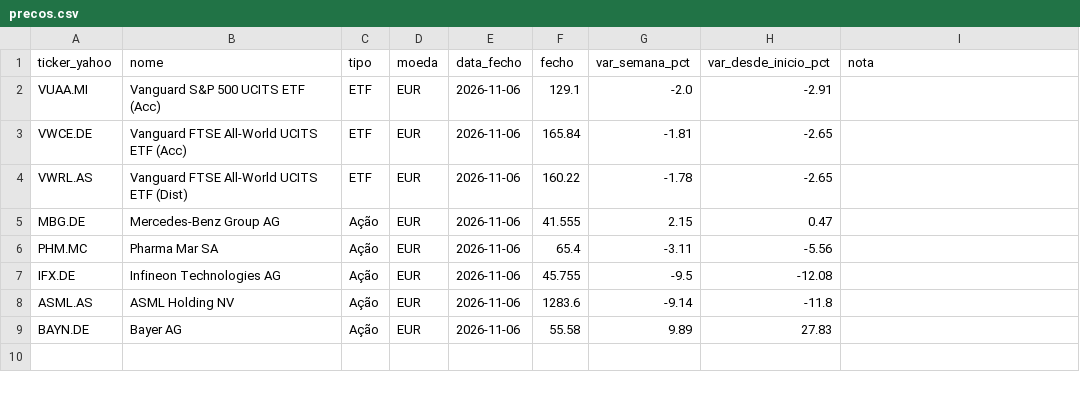
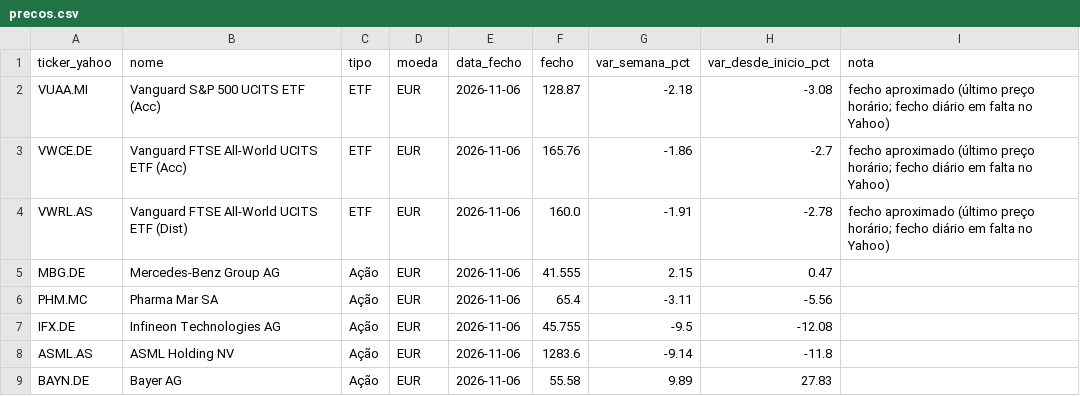
Before and after one commit to PedroDelgoat/MegaOKAI, a CSV file: dados/precos.csv, drawn as a sheet.

```diff
--- a/dados/precos.csv
+++ b/dados/precos.csv
@@ -1,5 +1,5 @@
 ticker_yahoo,nome,tipo,moeda,data_fecho,fecho,var_semana_pct,var_desde_inicio_pct,nota
-VUAA.MI,Vanguard S&P 500 UCITS ETF (Acc),ETF,EUR,2026-11-06,129.1,-2.0,-2.91,
-VWCE.DE,Vanguard FTSE All-World UCITS ETF (Acc),ETF,EUR,2026-11-06,165.84,-1.81,-2.65,
-VWRL.AS,Vanguard FTSE All-World UCITS ETF (Dist),ETF,EUR,2026-11-06,160.22,-1.78,-2.65,
+VUAA.MI,Vanguard S&P 500 UCITS ETF (Acc),ETF,EUR,2026-11-06,128.87,-2.18,-3.08,fecho aproximado (último preço horário; fecho diário em falta no Yahoo)
+VWCE.DE,Vanguard FTSE All-World UCITS ETF (Acc),ETF,EUR,2026-11-06,165.76,-1.86,-2.7,fecho aproximado (último preço horário; fecho diário em falta no Yahoo)
+VWRL.AS,Vanguard FTSE All-World UCITS ETF (Dist),ETF,EUR,2026-11-06,160.0,-1.91,-2.78,fecho aproximado (último preço horário; fecho diário em falta no Yahoo)
 MBG.DE,Mercedes-Benz Group AG,Ação,EUR,2026-11-06,41.555,2.15,0.47,
```
Also changed, not shown: dados/benchmark.csv, dados/noticias.csv, 1 other file.
